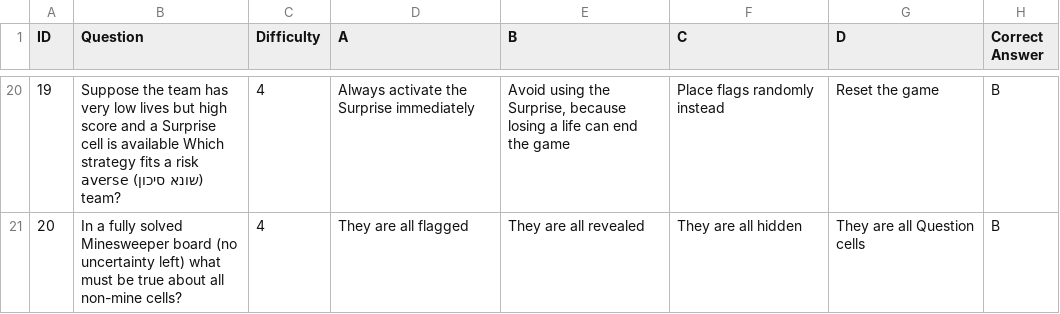
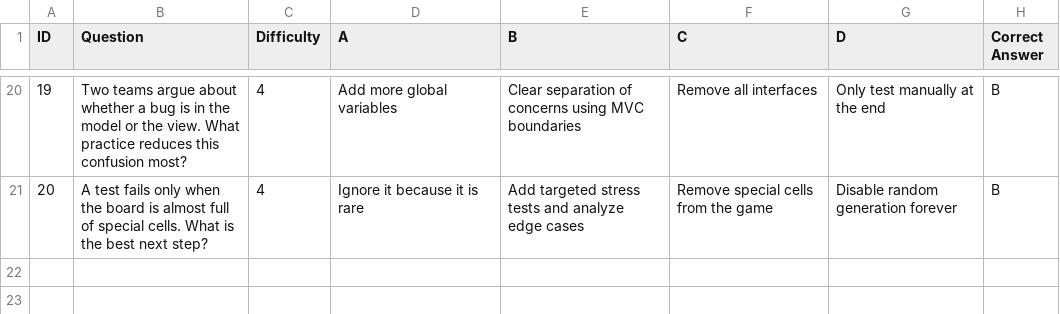
Before and after one commit to AshrafHelf/Mine_Sweeper_Project_Chimp, a CSV file: MineTry/data/Questions.csv, drawn as a sheet; only a part is shown, gaps mark what is left out; the diff covers the shown part only.

```diff
--- a/MineTry/data/Questions.csv
+++ b/MineTry/data/Questions.csv
@@ -20,2 +20,2 @@
-19,Suppose the team has very low lives but high score and a Surprise cell is available Which strategy fits a risk averse (שונא סיכון) team?,4,Always activate the Surprise immediately,"Avoid using the Surprise, because losing a life can end the game",Place flags randomly instead,Reset the game,B
-20,In a fully solved Minesweeper board (no uncertainty left) what must be true about all non-mine cells?,4,They are all flagged,They are all revealed,They are all hidden,They are all Question cells,B
+19,Two teams argue about whether a bug is in the model or the view. What practice reduces this confusion most?,4,Add more global variables,Clear separation of concerns using MVC boundaries,Remove all interfaces,Only test manually at the end,B
+20,A test fails only when the board is almost full of special cells. What is the best next step?,4,Ignore it because it is rare,Add targeted stress tests and analyze edge cases,Remove special cells from the game,Disable random generation forever,B
```
Also changed, not shown: 93 edited cells elsewhere in this file, MineTry/bin/Questions.csv, MineTry/bin/history.csv, 11 other files.
